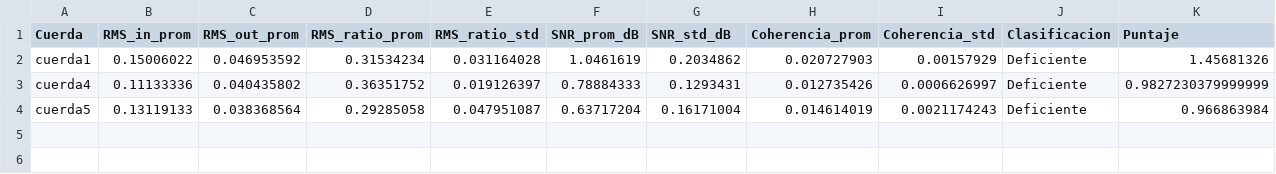
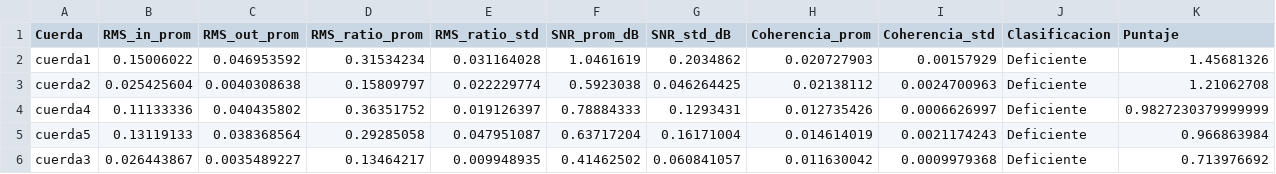
Before and after one commit to Sebrodriguezg/tincan, a CSV file: Records/alineadas/top_cuerdas.csv, drawn as a sheet; the diff names each change by its address in the sheet, - before the commit and + after, or states it on an @@ line.

```diff
--- a/Records/alineadas/top_cuerdas.csv
+++ b/Records/alineadas/top_cuerdas.csv
+row 3: cuerda2 | 0.025425604 | 0.0040308638 | 0.15809797 | 0.022229774 | 0.5923038 | 0.046264425 | 0.02138112 | 0.0024700963 | Deficiente | 1.21062708
+row 6: cuerda3 | 0.026443867 | 0.0035489227 | 0.13464217 | 0.009948935 | 0.41462502 | 0.060841057 | 0.011630042 | 0.0009979368 | Deficiente | 0.713976692
```
Also changed, not shown: 12 other files.
